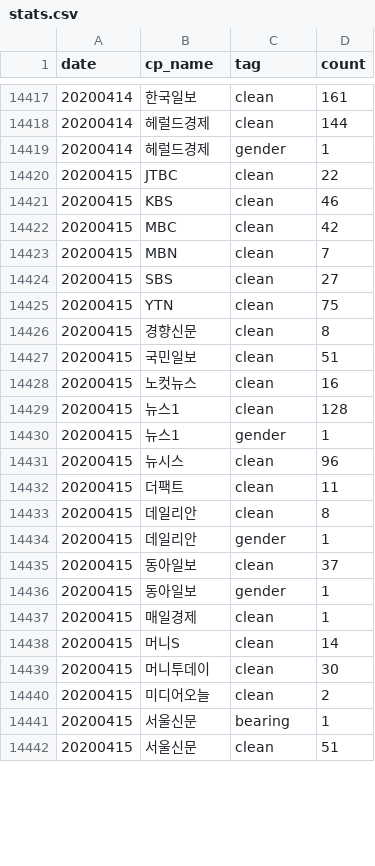
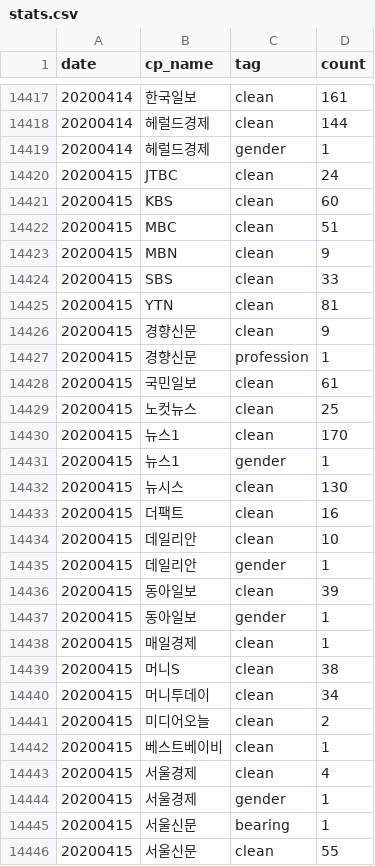
Before and after one commit to newshunter12/done-it-again, a CSV file: _data/stats.csv, drawn as a sheet; only a part is shown, gaps mark what is left out; the diff covers the shown part only.

```diff
--- a/_data/stats.csv
+++ b/_data/stats.csv
@@ -14419,24 +14419,28 @@ date,cp_name,tag,count
 20200414,헤럴드경제,gender,1
-20200415,JTBC,clean,22
-20200415,KBS,clean,46
-20200415,MBC,clean,42
-20200415,MBN,clean,7
-20200415,SBS,clean,27
-20200415,YTN,clean,75
-20200415,경향신문,clean,8
-20200415,국민일보,clean,51
-20200415,노컷뉴스,clean,16
-20200415,뉴스1,clean,128
+20200415,JTBC,clean,24
+20200415,KBS,clean,60
+20200415,MBC,clean,51
+20200415,MBN,clean,9
+20200415,SBS,clean,33
+20200415,YTN,clean,81
+20200415,경향신문,clean,9
+20200415,경향신문,profession,1
+20200415,국민일보,clean,61
+20200415,노컷뉴스,clean,25
+20200415,뉴스1,clean,170
 20200415,뉴스1,gender,1
-20200415,뉴시스,clean,96
-20200415,더팩트,clean,11
-20200415,데일리안,clean,8
+20200415,뉴시스,clean,130
+20200415,더팩트,clean,16
+20200415,데일리안,clean,10
 20200415,데일리안,gender,1
-20200415,동아일보,clean,37
+20200415,동아일보,clean,39
 20200415,동아일보,gender,1
 20200415,매일경제,clean,1
-20200415,머니S,clean,14
-20200415,머니투데이,clean,30
+20200415,머니S,clean,38
+20200415,머니투데이,clean,34
 20200415,미디어오늘,clean,2
+20200415,베스트베이비,clean,1
+20200415,서울경제,clean,4
+20200415,서울경제,gender,1
 20200415,서울신문,bearing,1
-20200415,서울신문,clean,51
+20200415,서울신문,clean,55
```
Also changed, not shown: 3 added rows and 14 edited cells elsewhere in this file, _data/stats_best_cps.csv, _data/stats_daily.csv, 2 other files.
